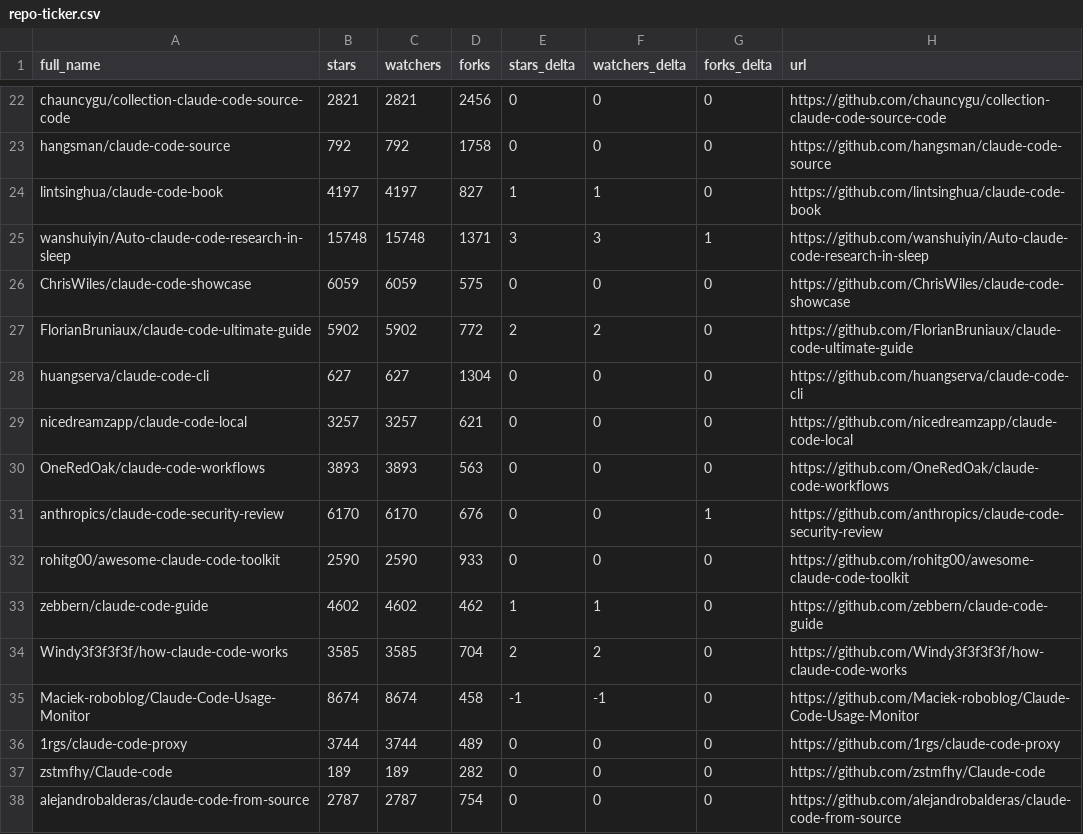
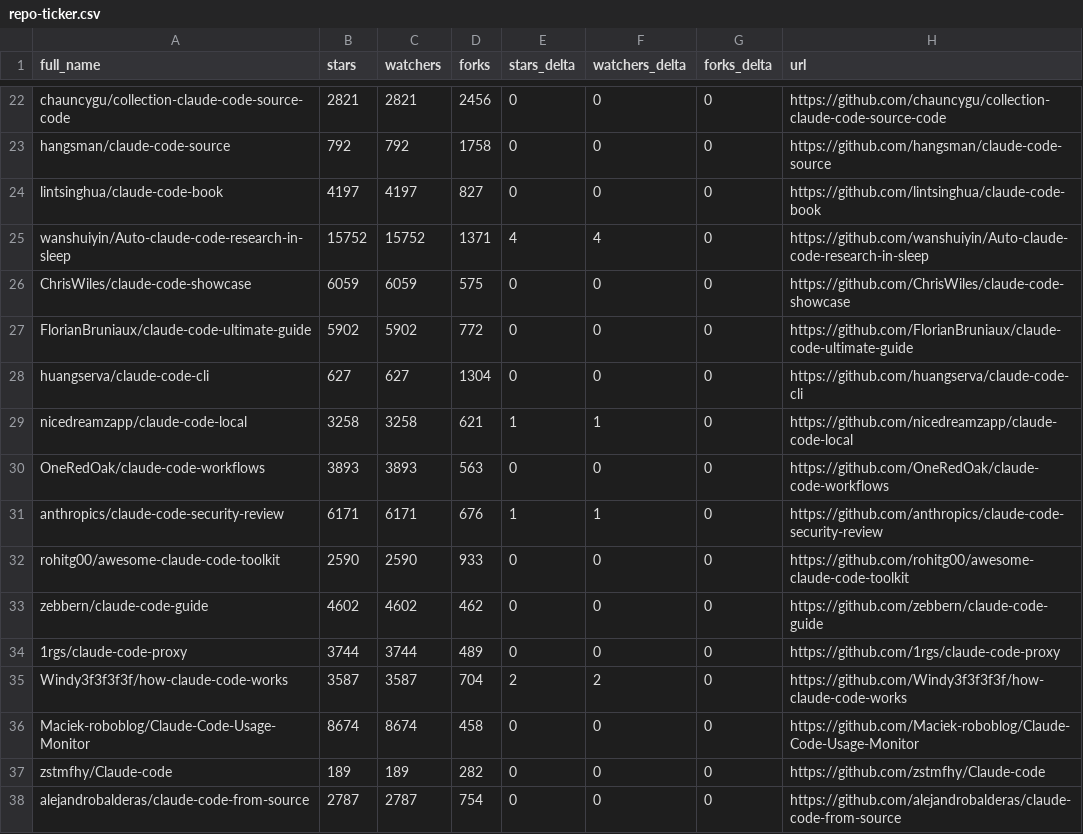
Before and after one commit to ashishachopra/Claude-CodeSkills, a CSV file: data/repo-ticker.csv, drawn as a sheet; only a part is shown, gaps mark what is left out; the diff covers the shown part only.

```diff
--- a/data/repo-ticker.csv
+++ b/data/repo-ticker.csv
@@ -23,15 +23,15 @@ chauncygu/collection-claude-code-source-code,2821,2821,2456,0,0,0,https://github
 hangsman/claude-code-source,792,792,1758,0,0,0,https://github.com/hangsman/claude-code-source
-lintsinghua/claude-code-book,4197,4197,827,1,1,0,https://github.com/lintsinghua/claude-code-book
-wanshuiyin/Auto-claude-code-research-in-sleep,15748,15748,1371,3,3,1,https://github.com/wanshuiyin/Auto-claude-code-research-in-sleep
+lintsinghua/claude-code-book,4197,4197,827,0,0,0,https://github.com/lintsinghua/claude-code-book
+wanshuiyin/Auto-claude-code-research-in-sleep,15752,15752,1371,4,4,0,https://github.com/wanshuiyin/Auto-claude-code-research-in-sleep
 ChrisWiles/claude-code-showcase,6059,6059,575,0,0,0,https://github.com/ChrisWiles/claude-code-showcase
-FlorianBruniaux/claude-code-ultimate-guide,5902,5902,772,2,2,0,https://github.com/FlorianBruniaux/claude-code-ultimate-guide
+FlorianBruniaux/claude-code-ultimate-guide,5902,5902,772,0,0,0,https://github.com/FlorianBruniaux/claude-code-ultimate-guide
 huangserva/claude-code-cli,627,627,1304,0,0,0,https://github.com/huangserva/claude-code-cli
-nicedreamzapp/claude-code-local,3257,3257,621,0,0,0,https://github.com/nicedreamzapp/claude-code-local
+nicedreamzapp/claude-code-local,3258,3258,621,1,1,0,https://github.com/nicedreamzapp/claude-code-local
 OneRedOak/claude-code-workflows,3893,3893,563,0,0,0,https://github.com/OneRedOak/claude-code-workflows
-anthropics/claude-code-security-review,6170,6170,676,0,0,1,https://github.com/anthropics/claude-code-security-review
+anthropics/claude-code-security-review,6171,6171,676,1,1,0,https://github.com/anthropics/claude-code-security-review
 rohitg00/awesome-claude-code-toolkit,2590,2590,933,0,0,0,https://github.com/rohitg00/awesome-claude-code-toolkit
-zebbern/claude-code-guide,4602,4602,462,1,1,0,https://github.com/zebbern/claude-code-guide
-Windy3f3f3f3f/how-claude-code-works,3585,3585,704,2,2,0,https://github.com/Windy3f3f3f3f/how-claude-code-works
-Maciek-roboblog/Claude-Code-Usage-Monitor,8674,8674,458,-1,-1,0,https://github.com/Maciek-roboblog/Claude-Code-Usage-Monitor
+zebbern/claude-code-guide,4602,4602,462,0,0,0,https://github.com/zebbern/claude-code-guide
 1rgs/claude-code-proxy,3744,3744,489,0,0,0,https://github.com/1rgs/claude-code-proxy
+Windy3f3f3f3f/how-claude-code-works,3587,3587,704,2,2,0,https://github.com/Windy3f3f3f3f/how-claude-code-works
+Maciek-roboblog/Claude-Code-Usage-Monitor,8674,8674,458,0,0,0,https://github.com/Maciek-roboblog/Claude-Code-Usage-Monitor
 zstmfhy/Claude-code,189,189,282,0,0,0,https://github.com/zstmfhy/Claude-code
```
Also changed, not shown: 1 added row, 1 removed row, 2 moved rows and 108 edited cells elsewhere in this file, 2 other files.
